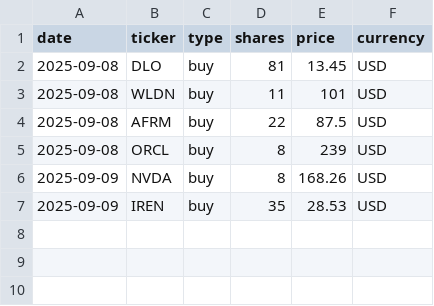
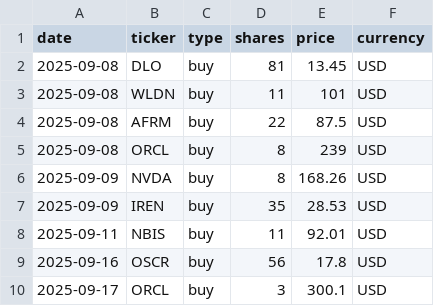
Before and after one commit to hayatonn/family_portfolio, a CSV file: portfolio/trades.csv, drawn as a sheet; the diff names each change by its address in the sheet, - before the commit and + after, or states it on an @@ line.

Commit message:
Update trades.csv

```diff
--- a/portfolio/trades.csv
+++ b/portfolio/trades.csv
+row 8: 2025-09-11 | NBIS | buy | 11 | 92.01 | USD
+row 9: 2025-09-16 | OSCR | buy | 56 | 17.8 | USD
+row 10: 2025-09-17 | ORCL | buy | 3 | 300.1 | USD
```
